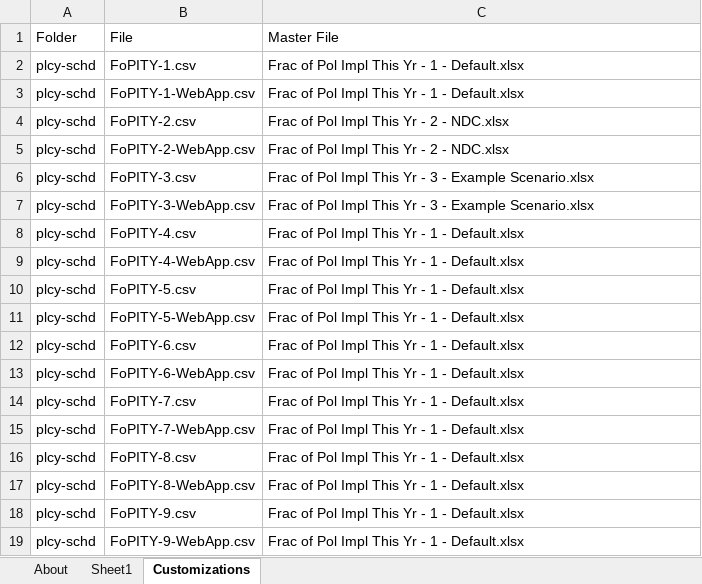
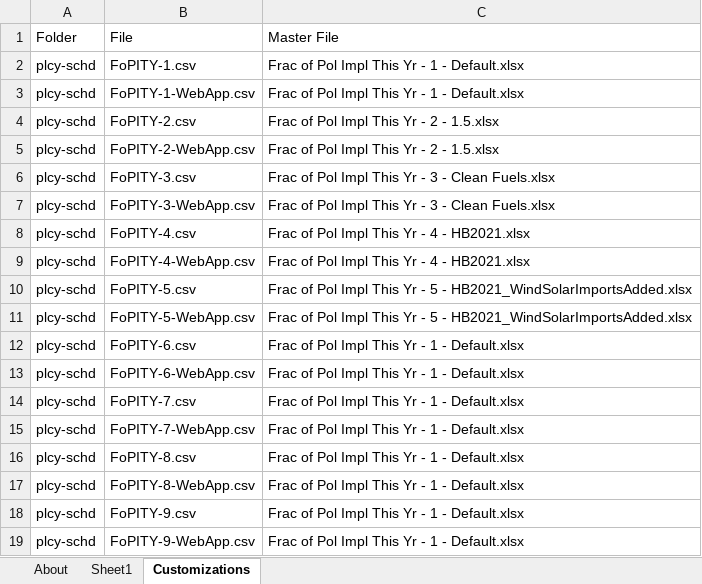
Before and after one commit to EnergyInnovation/eps-oregon, an Excel workbook: InputData/CSV Export Tool.xlsm, sheet Customizations, drawn as a sheet; values as stored, in another font and other column widths than the file's, no borders; the diff names each change by its address in the sheet, - before the commit and + after, or states it on an @@ line.

```diff
--- a/InputData/CSV Export Tool.xlsm (sheet Customizations)
+++ b/InputData/CSV Export Tool.xlsm (sheet Customizations)
-C4:C5: Frac of Pol Impl This Yr - 2 - NDC.xlsx
+C4:C5: Frac of Pol Impl This Yr - 2 - 1.5.xlsx
-C6:C7: …3 - Example Scenario.xlsx
+C6:C7: …3 - Clean Fuels.xlsx
-C8:C9: Frac of Pol Impl This Yr - 1 - Default.xlsx
+C8:C9: Frac of Pol Impl This Yr - 4 - HB2021.xlsx
-C10:C11: …Yr - 1 - Default.xlsx
+C10:C11: …Yr - 5 - HB2021_WindSolarImportsAdded.xlsx
```
Also changed, not shown: sheet Sheet1, sheet About, formulas that keep their value, InputData/acronym-key.xlsx, InputData/cpi.xlsx, 4 other files.
